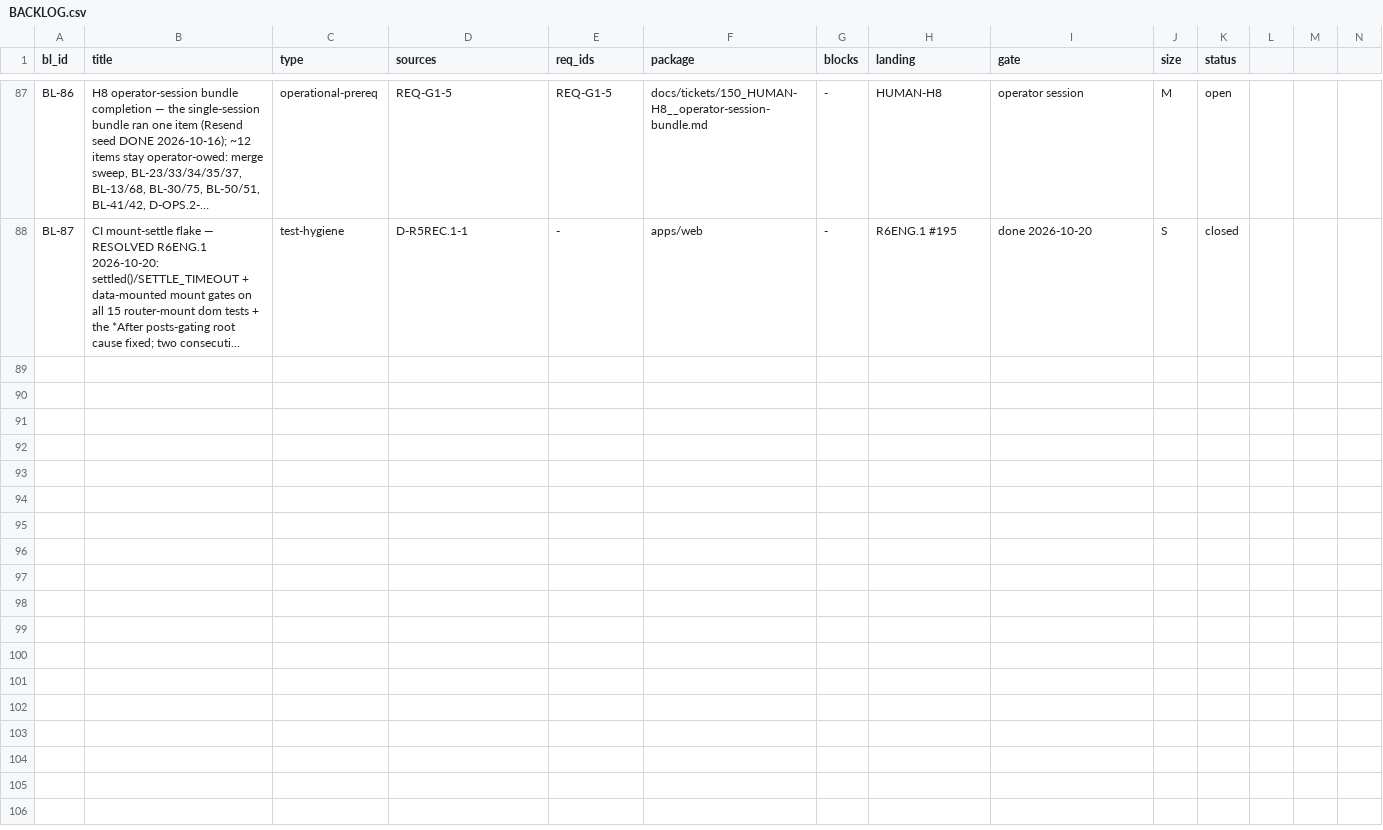
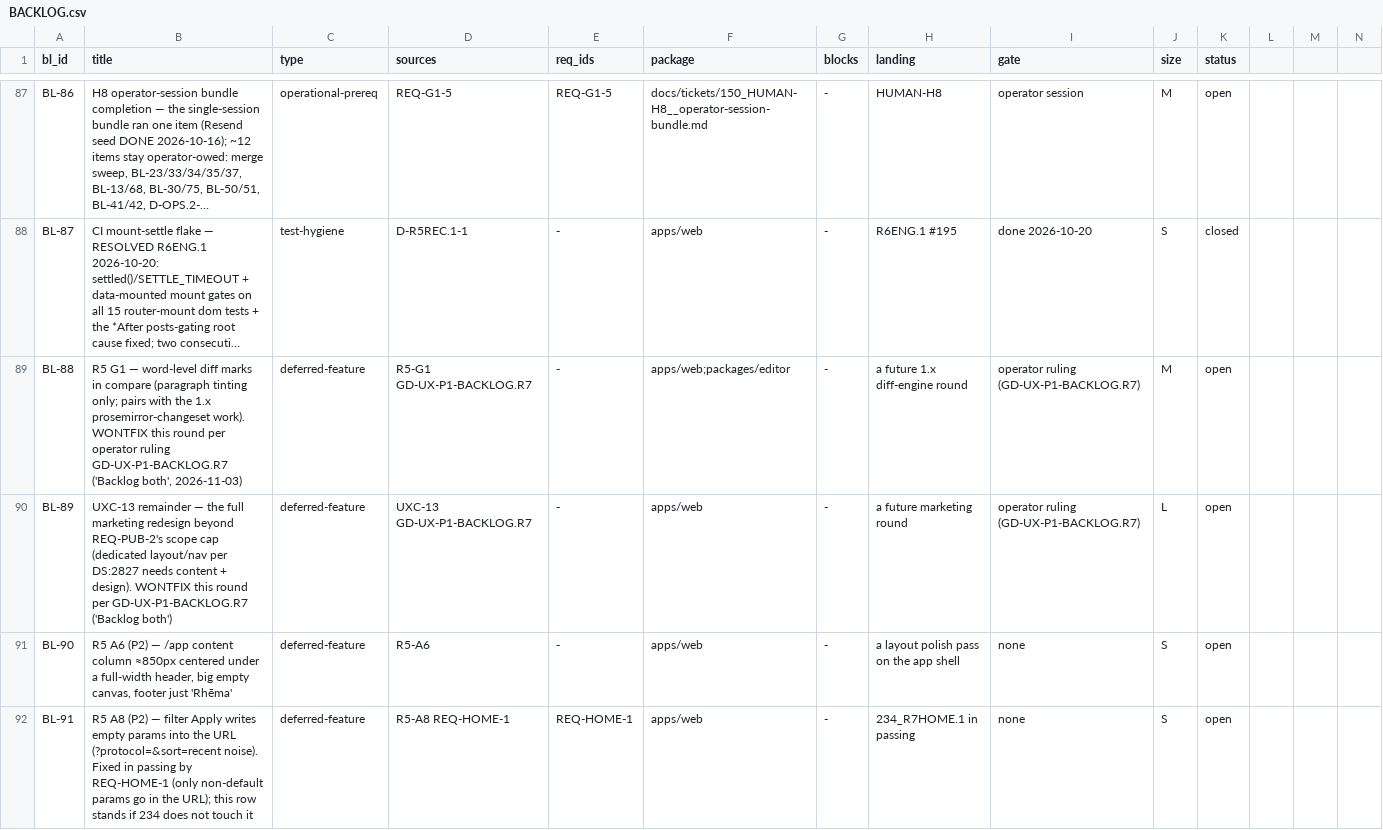
Before and after one commit to SteveVitali/Rhema, a CSV file: docs/build/BACKLOG.csv, drawn as a sheet; only a part is shown, gaps mark what is left out; long unchanged cells end in …; the diff covers the shown part only; the diff names each change by its address in the sheet, - before the commit and + after, or states it on an @@ line.

Commit message:
feat(r7): open round 7 — ruling verify, ADR-126…130 shells, deferral flips, 14 red legs, finding map

```diff
--- a/docs/build/BACKLOG.csv
+++ b/docs/build/BACKLOG.csv
+row 89: BL-88 | R5 G1 — word-level diff marks in compare (paragraph tinting only; pairs with the 1.x prosemirror-changeset work). WONTFIX this round per operator ruling GD-UX-P1-BACKLOG.R7 ('Backlog both', 2026-11-03) | deferred-feature | R5-G1 GD-UX-P1-BACKLOG.R7 | - | apps/web;packages/editor | - | a future 1.x diff-engine round | operator ruling (GD-UX-P1-BACKLOG.R7) | M | open
+row 90: BL-89 | UXC-13 remainder — the full marketing redesign beyond REQ-PUB-2's scope cap (dedicated layout/nav per DS:2827 needs content + design). WONTFIX this round per GD-UX-P1-BACKLOG.R7 ('Backlog both') | deferred-feature | UXC-13 GD-UX-P1-BACKLOG.R7 | - | apps/web | - | a future marketing round | operator ruling (GD-UX-P1-BACKLOG.R7) | L | open
+row 91: BL-90 | R5 A6 (P2) — /app content column ≈850px centered under a full-width header, big empty canvas, footer just 'Rhēma' | deferred-feature | R5-A6 | - | apps/web | - | a layout polish pass on the app shell | none | S | open
+row 92: BL-91 | R5 A8 (P2) — filter Apply writes empty params into the URL (?protocol=&sort=recent noise). Fixed in passing by REQ-HOME-1 (only non-default params go in the URL); this row stands if 234 does not touch it | deferred-feature | R5-A8 REQ-HOME-1 | REQ-HOME-1 | apps/web | - | 234_R7HOME.1 in passing | none | S | open
```
Also changed, not shown: 12 added rows elsewhere in this file, 16 other files.
